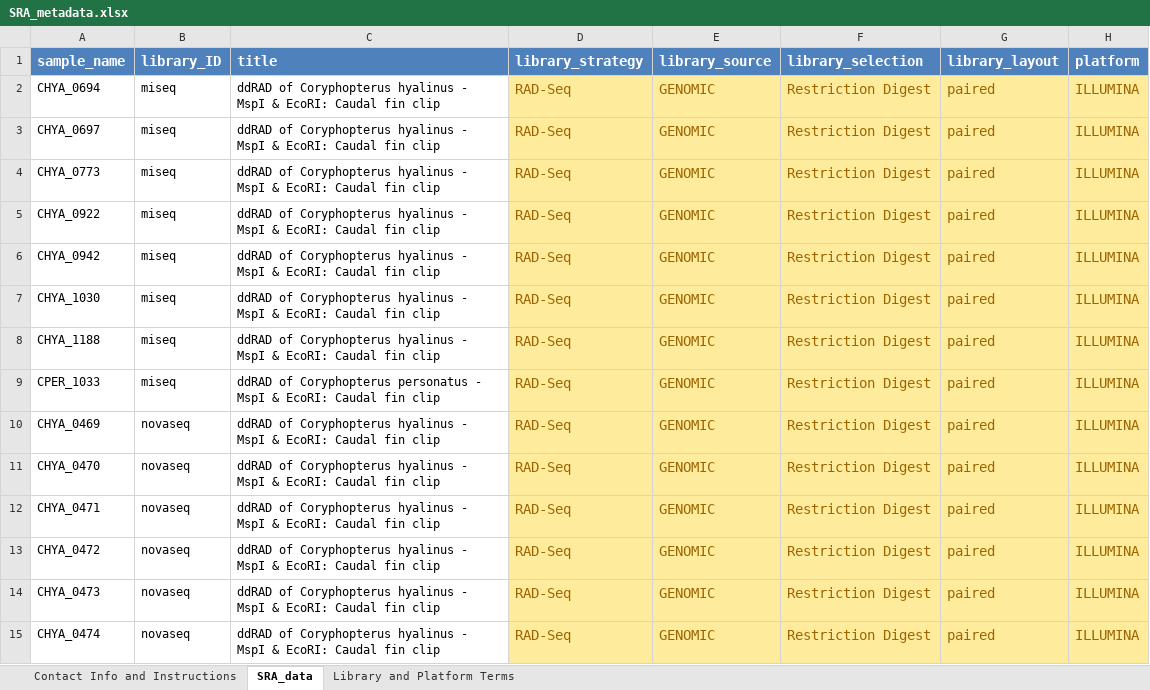
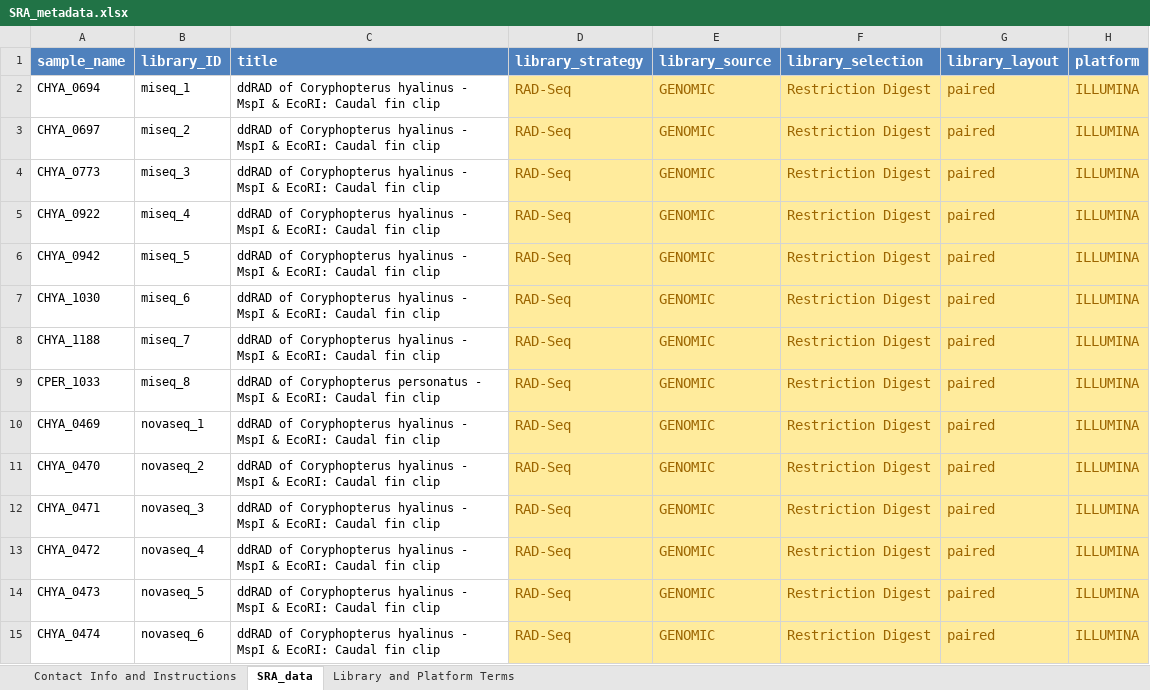
Before and after one commit to jdselwyn/Coryphopterus_RAD, an Excel workbook: SRA_metadata.xlsx, sheet SRA_data, drawn as a sheet; only a part is shown; values as stored, in another font and other column widths than the file's, no borders; the diff covers the shown part only; the diff names each change by its address in the sheet, - before the commit and + after, or states it on an @@ line.

```diff
--- a/SRA_metadata.xlsx (sheet SRA_data)
+++ b/SRA_metadata.xlsx (sheet SRA_data)
-B2 (library_ID): miseq
+B2 (library_ID): miseq_1
-B3 (library_ID): miseq
+B3 (library_ID): miseq_2
-B4 (library_ID): miseq
+B4 (library_ID): miseq_3
-B5 (library_ID): miseq
+B5 (library_ID): miseq_4
-B6 (library_ID): miseq
+B6 (library_ID): miseq_5
-B7 (library_ID): miseq
+B7 (library_ID): miseq_6
-B8 (library_ID): miseq
+B8 (library_ID): miseq_7
-B9 (library_ID): miseq
+B9 (library_ID): miseq_8
-B10 (library_ID): novaseq
+B10 (library_ID): novaseq_1
-B11 (library_ID): novaseq
+B11 (library_ID): novaseq_2
-B12 (library_ID): novaseq
+B12 (library_ID): novaseq_3
-B13 (library_ID): novaseq
+B13 (library_ID): novaseq_4
-B14 (library_ID): novaseq
+B14 (library_ID): novaseq_5
-B15 (library_ID): novaseq
+B15 (library_ID): novaseq_6
```
Also changed, not shown: 792 edited cells elsewhere in this sheet, 3 other files.
